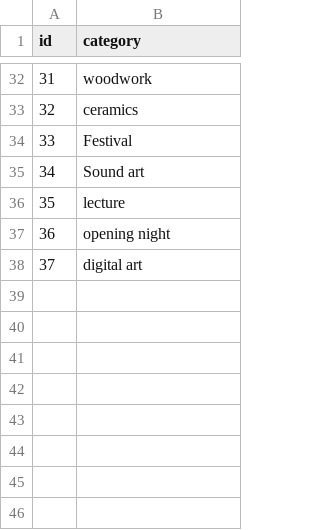
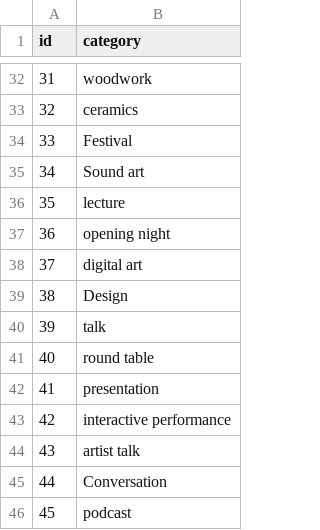
Before and after one commit to MedrarTV/Vivi, a CSV file: flask_input_app/dictionaries/categories.csv, drawn as a sheet; only a part is shown, gaps mark what is left out.

```diff
--- a/flask_input_app/dictionaries/categories.csv
+++ b/flask_input_app/dictionaries/categories.csv
@@ -38 +38,9 @@ id,category
 37,digital art
+38,Design
+39,talk
+40,round table
+41,presentation
+42,interactive performance
+43,artist talk
+44,Conversation
+45,podcast
```
Also changed, not shown: flask_input_app/dictionaries/keywords.csv, flask_input_app/dictionaries/people.csv, 4 other files.
